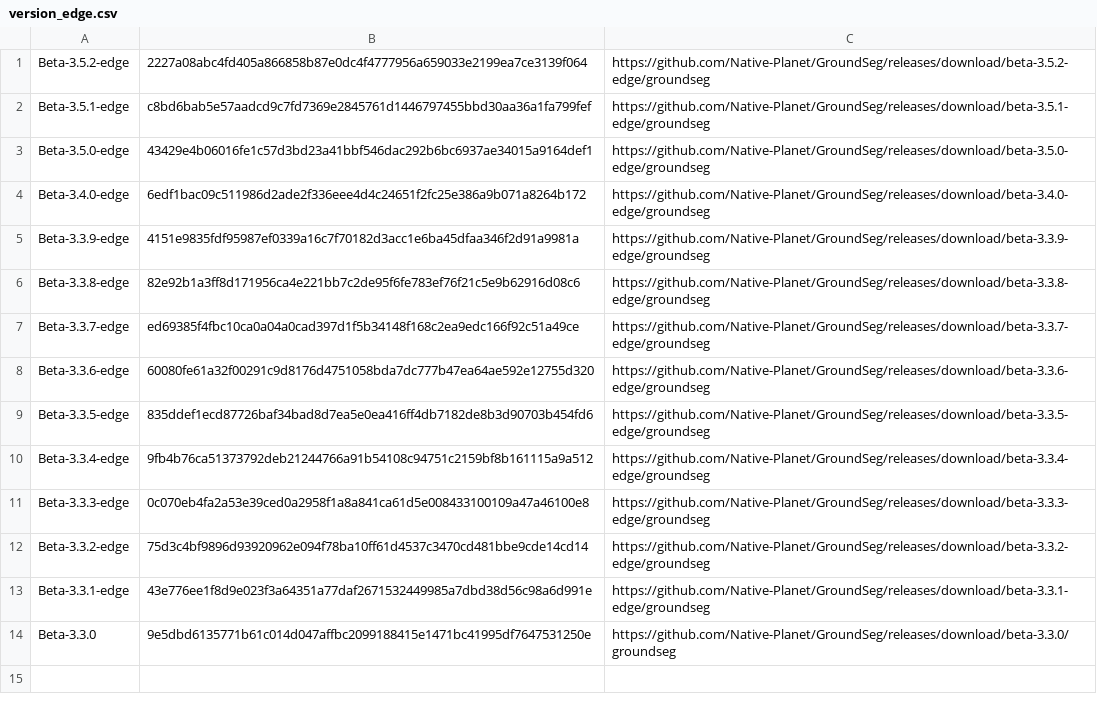
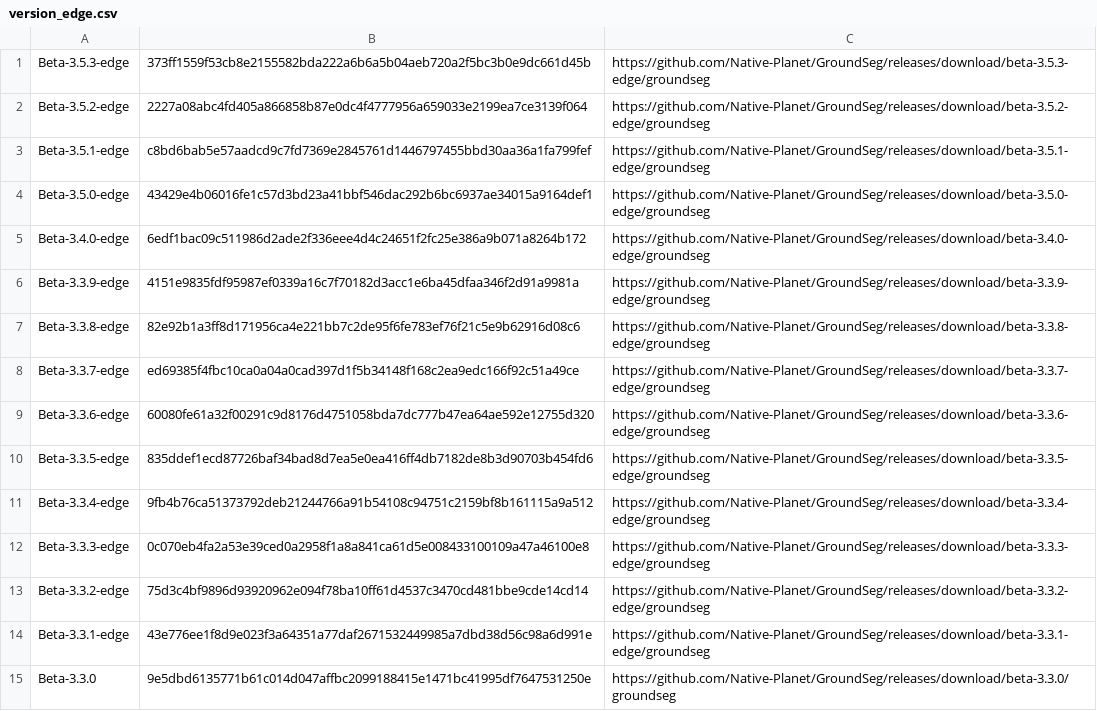
Before and after one commit to Native-Planet/GroundSeg, a CSV file: release/version_edge.csv, drawn as a sheet; the diff names each change by its address in the sheet, - before the commit and + after, or states it on an @@ line.

Commit message:
beta-3.5.3-edge

```diff
--- a/release/version_edge.csv
+++ b/release/version_edge.csv
+row 1: Beta-3.5.3-edge | 373ff1559f53cb8e2155582bda222a6b6a5b04aeb720a2f5bc3b0e9dc661d45b | https://github.com/Native-Planet/GroundSeg/releases/download/beta-3.5.3-edge/groundseg
```
